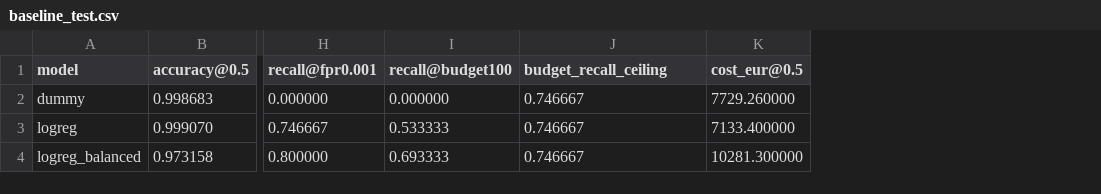
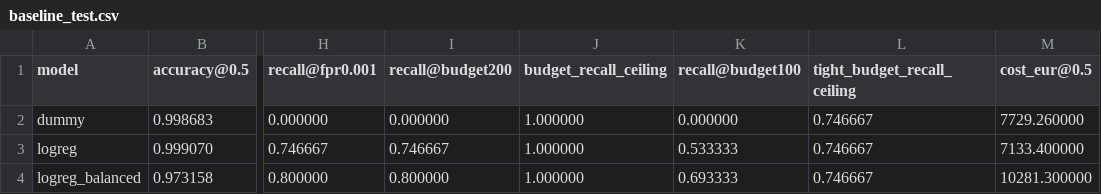
Before and after one commit to amine-belkacem/fraud-detection-alert-budget, a CSV file: results/baseline_test.csv, drawn as a sheet; only a part is shown, gaps mark what is left out; addresses are those after the commit; the diff names each change by its address in the sheet, - before the commit and + after, or states it on an @@ line.

```diff
--- a/results/baseline_test.csv
+++ b/results/baseline_test.csv
+column I (recall@budget200), rows 2-4: 0.000000 | 0.746667 | 0.800000
+column J (budget_recall_ceiling), rows 2-4: all 1.000000
-L1: budget_recall_ceiling
+L1: tight_budget_recall_ceiling
```
Also changed, not shown: 18 other files.
